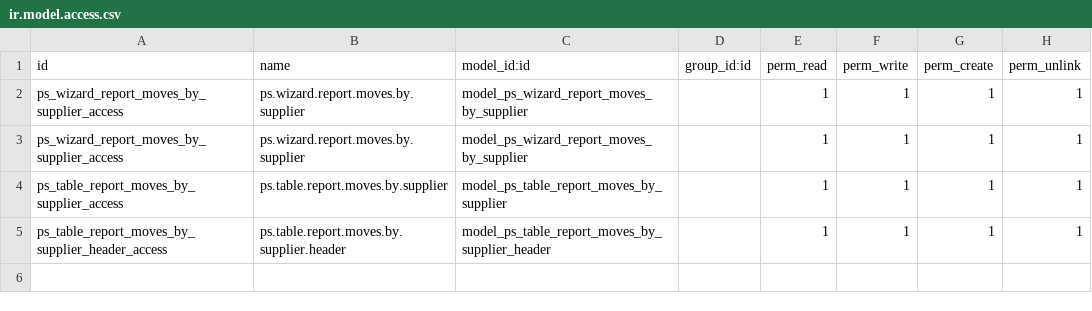
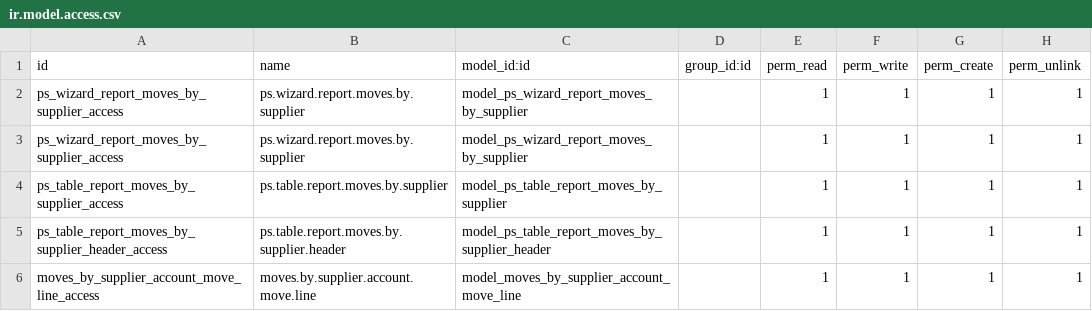
Before and after one commit to germanponce/ps_analysis_orders_and_invoices_from_wizard, a CSV file: security/ir.model.access.csv, drawn as a sheet; the diff names each change by its address in the sheet, - before the commit and + after, or states it on an @@ line.

```diff
--- a/security/ir.model.access.csv
+++ b/security/ir.model.access.csv
+row 6: moves_by_supplier_account_move_line_access | moves.by.supplier.account.move.line | model_moves_by_supplier_account_move_line |  | 1 | 1 | 1 | 1
```
Also changed, not shown: 3 other files.
